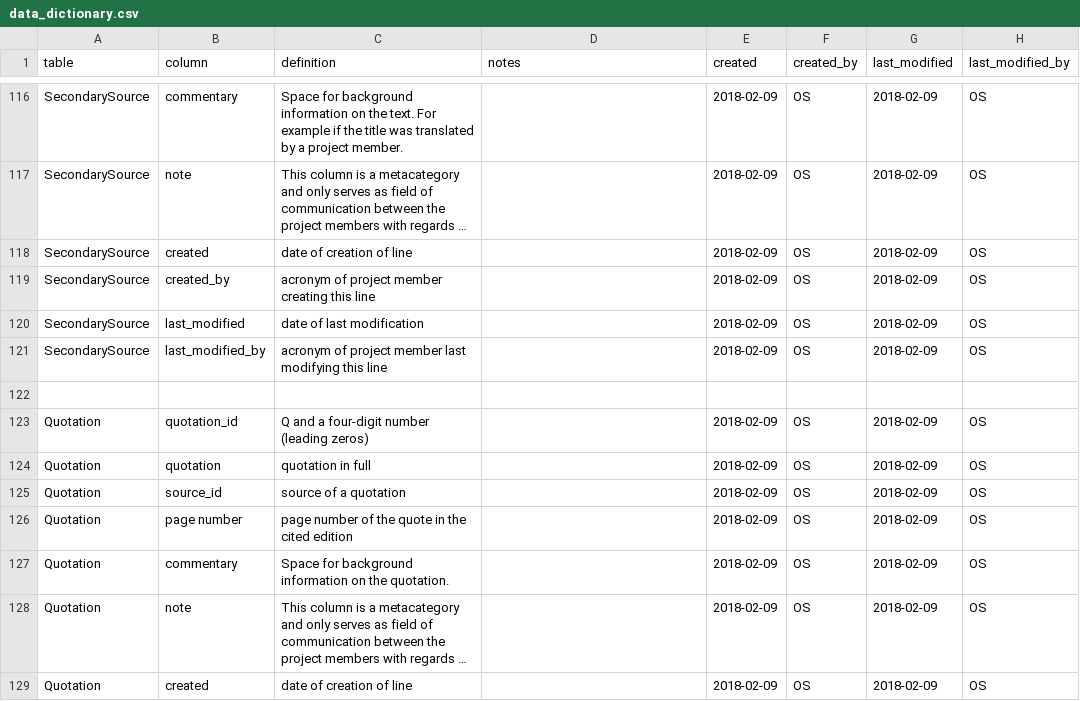
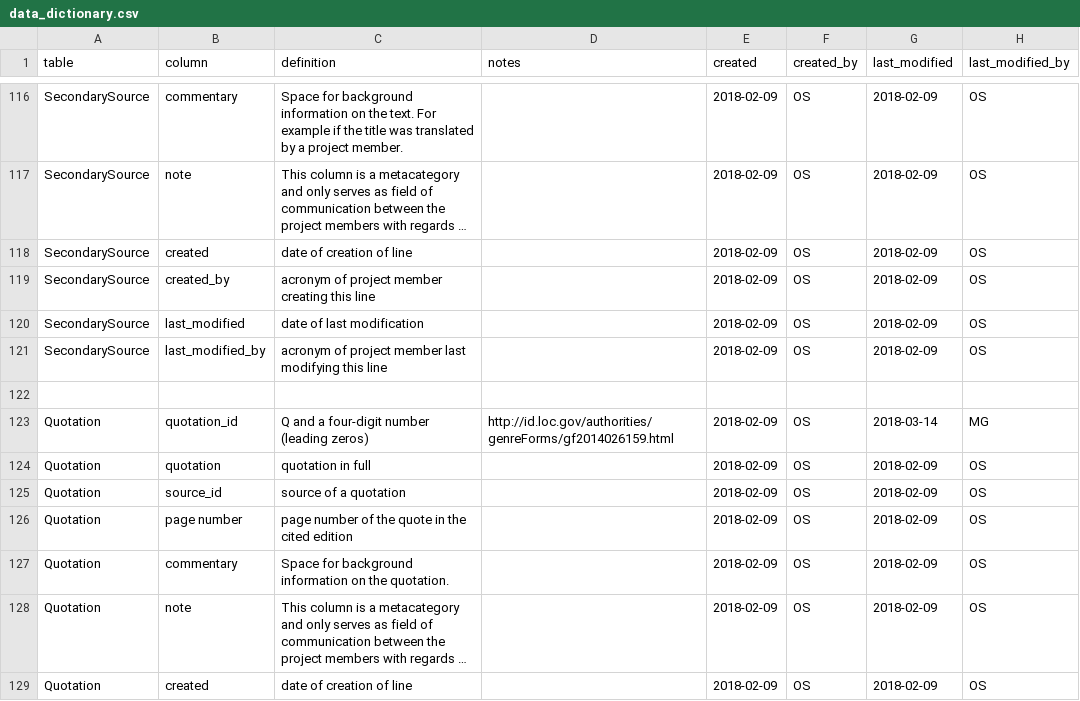
Before and after one commit to readchina/ReadAct, a CSV file: data/helper/data_dictionary.csv, drawn as a sheet; only a part is shown, gaps mark what is left out; long unchanged cells end in ….

Commit message:
fixing dates in person-table
added link to LC GenreForms to Data Dict. close #219 close #192

```diff
--- a/data/helper/data_dictionary.csv
+++ b/data/helper/data_dictionary.csv
@@ -122,3 +122,3 @@ SecondarySource,last_modified_by,acronym of project member last modifying this l
 ,,,,,,,
-Quotation,quotation_id,Q and a four-digit number (leading zeros),,2018-02-09,OS,2018-02-09,OS
+Quotation,quotation_id,Q and a four-digit number (leading zeros),http://id.loc.gov/authorities/genreForms/gf2014026159.html,2018-02-09,OS,2018-03-14,MG
 Quotation,quotation,quotation in full,,2018-02-09,OS,2018-02-09,OS
```
Also changed, not shown: data/IsoLangCode.csv, data/Person.csv.
